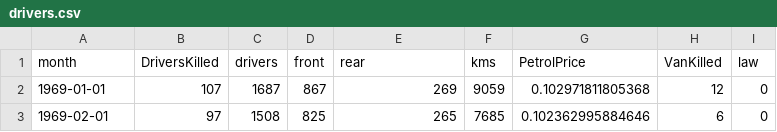
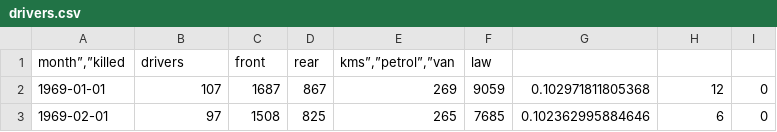
Before and after one commit to MichaelaHull/MichaelaHull.github.io, a CSV file: data_files/drivers.csv, drawn as a sheet; only a part is shown; removed rows and columns are numbered as before the commit, all else as after; the diff names each change by its address in the sheet, - before the commit and + after, or states it on an @@ line.

Commit message:
Changing data file names
Also starting homework.

```diff
--- a/data_files/drivers.csv
+++ b/data_files/drivers.csv
-row 1: month | DriversKilled | drivers | front | rear | kms | PetrolPrice | VanKilled | law
+row 1: month”,”killed | drivers | front | rear | kms”,”petrol”,”van | law
```
Also changed, not shown: 1 other file.
